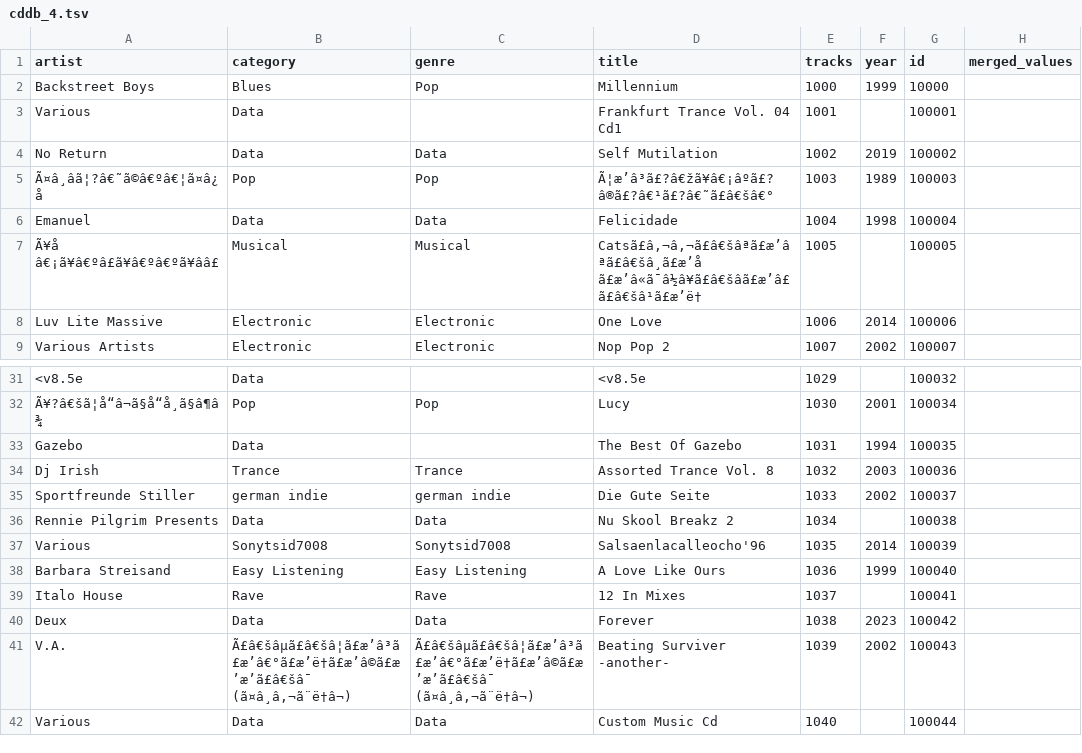
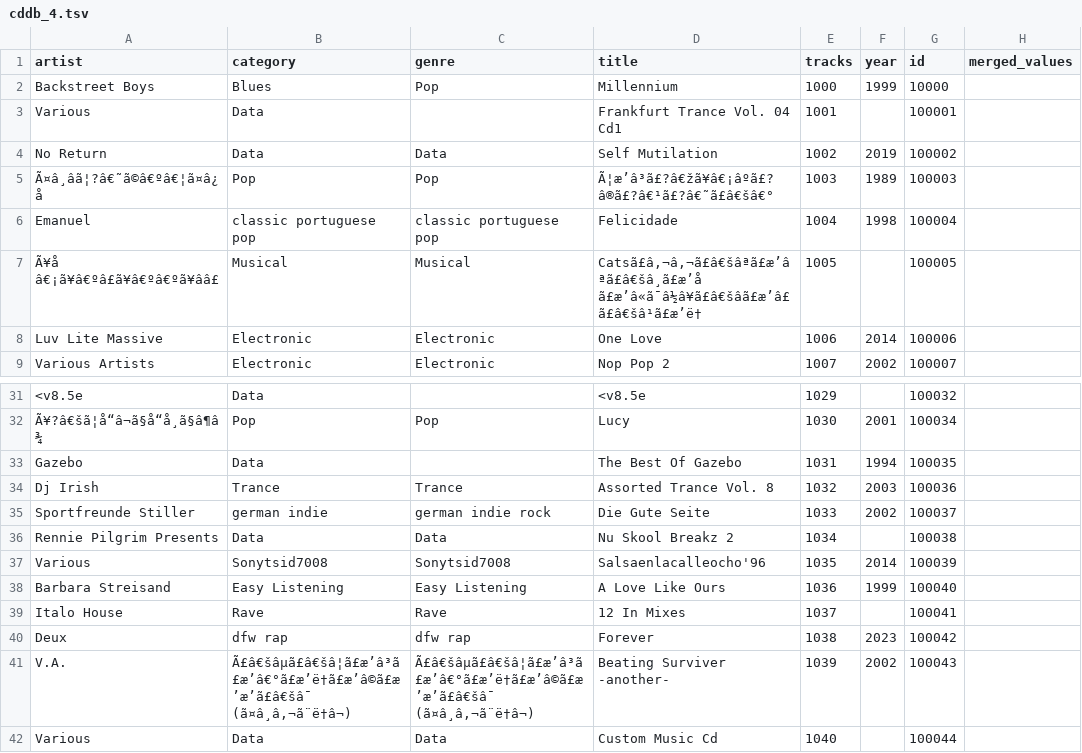
Before and after one commit to dustinc555/CS-513-Group-Project, a TSV file: cleaning_stages/5_genre_repair/cddb_4.tsv, drawn as a sheet; only a part is shown, gaps mark what is left out; the diff names each change by its address in the sheet, - before the commit and + after, or states it on an @@ line.

Commit message:
fixing minor bugs with genre repair

```diff
--- a/cleaning_stages/5_genre_repair/cddb_4.tsv
+++ b/cleaning_stages/5_genre_repair/cddb_4.tsv
-B6 (category): Data
+B6 (category): classic portuguese pop
-C6 (genre): Data
+C6 (genre): classic portuguese pop
-C35 (genre): german indie
+C35 (genre): german indie rock
-B40 (category): Data
+B40 (category): dfw rap
-C40 (genre): Data
+C40 (genre): dfw rap
```
Also changed, not shown: 1 other file.
